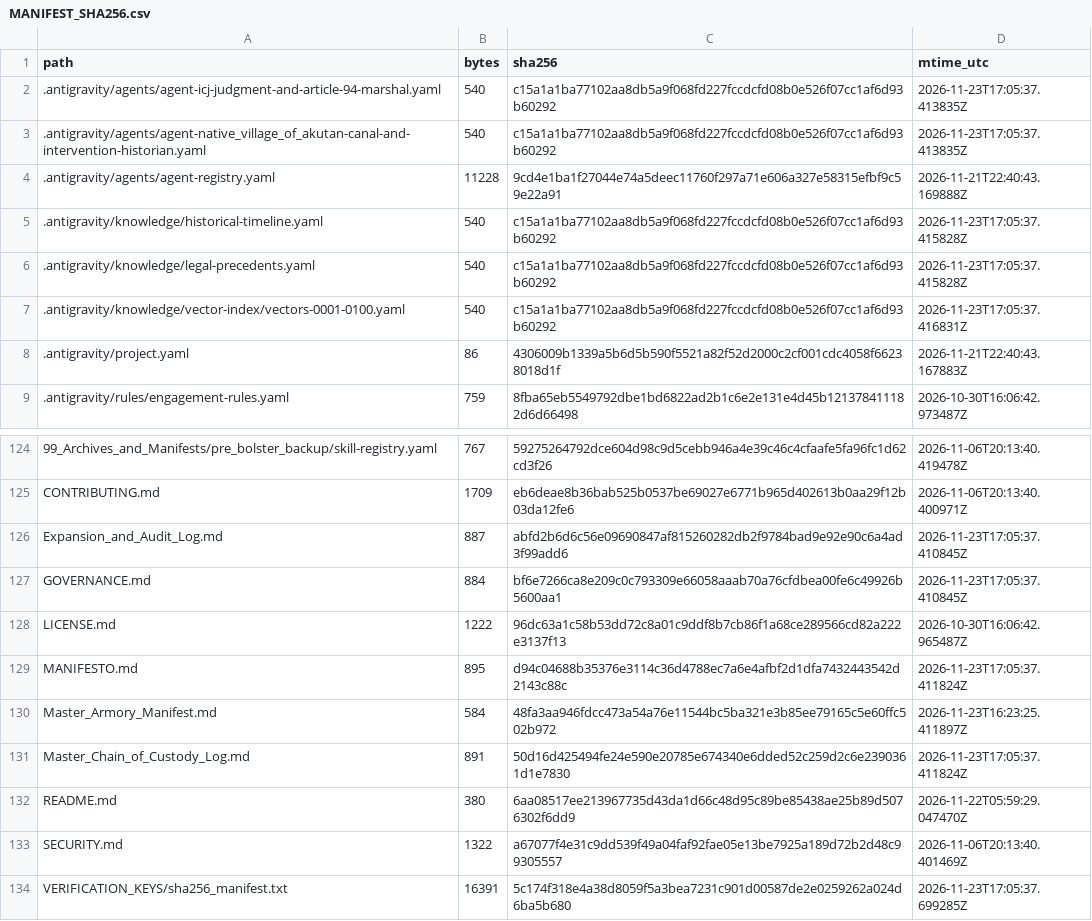
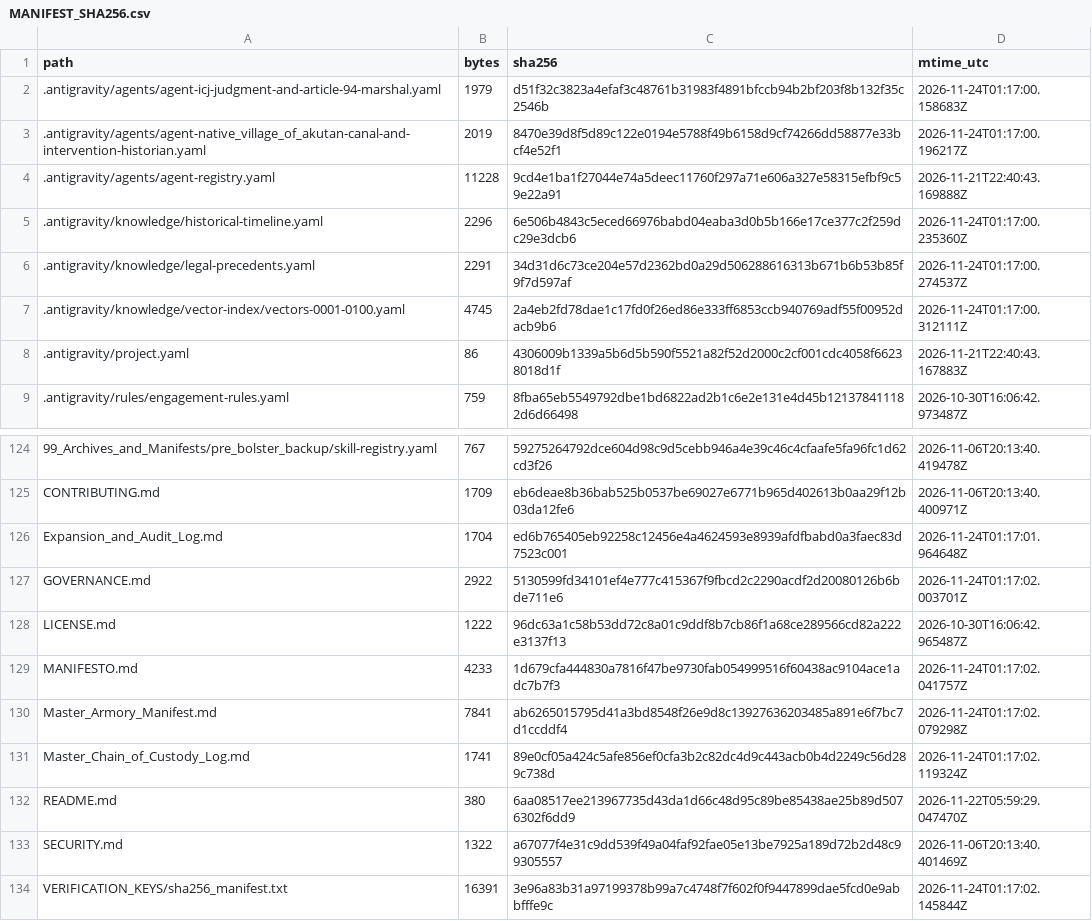
Before and after one commit to GlobalRestitutionAlliance/turtle-island-us-ak-native-village-of-akutan-master-litigation, a CSV file: 99_Archives_and_Manifests/MANIFEST_SHA256.csv, drawn as a sheet; only a part is shown, gaps mark what is left out; the diff covers the shown part only.

```diff
--- a/99_Archives_and_Manifests/MANIFEST_SHA256.csv
+++ b/99_Archives_and_Manifests/MANIFEST_SHA256.csv
@@ -1,8 +1,8 @@
 path,bytes,sha256,mtime_utc
-.antigravity/agents/agent-icj-judgment-and-article-94-marshal.yaml,540,c15a1a1ba77102aa8db5a9f068fd227fccdcfd08b0e526f07cc1af6d93b60292,2026-11-23T17:05:37.413835Z
-.antigravity/agents/agent-native_village_of_akutan-canal-and-intervention-historian.yaml,540,c15a1a1ba77102aa8db5a9f068fd227fccdcfd08b0e526f07cc1af6d93b60292,2026-11-23T17:05:37.413835Z
+.antigravity/agents/agent-icj-judgment-and-article-94-marshal.yaml,1979,d51f32c3823a4efaf3c48761b31983f4891bfccb94b2bf203f8b132f35c2546b,2026-11-24T01:17:00.158683Z
+.antigravity/agents/agent-native_village_of_akutan-canal-and-intervention-historian.yaml,2019,8470e39d8f5d89c122e0194e5788f49b6158d9cf74266dd58877e33bcf4e52f1,2026-11-24T01:17:00.196217Z
 .antigravity/agents/agent-registry.yaml,11228,9cd4e1ba1f27044e74a5deec11760f297a71e606a327e58315efbf9c59e22a91,2026-11-21T22:40:43.169888Z
-.antigravity/knowledge/historical-timeline.yaml,540,c15a1a1ba77102aa8db5a9f068fd227fccdcfd08b0e526f07cc1af6d93b60292,2026-11-23T17:05:37.415828Z
-.antigravity/knowledge/legal-precedents.yaml,540,c15a1a1ba77102aa8db5a9f068fd227fccdcfd08b0e526f07cc1af6d93b60292,2026-11-23T17:05:37.415828Z
-.antigravity/knowledge/vector-index/vectors-0001-0100.yaml,540,c15a1a1ba77102aa8db5a9f068fd227fccdcfd08b0e526f07cc1af6d93b60292,2026-11-23T17:05:37.416831Z
+.antigravity/knowledge/historical-timeline.yaml,2296,6e506b4843c5eced66976babd04eaba3d0b5b166e17ce377c2f259dc29e3dcb6,2026-11-24T01:17:00.235360Z
+.antigravity/knowledge/legal-precedents.yaml,2291,34d31d6c73ce204e57d2362bd0a29d506288616313b671b6b53b85f9f7d597af,2026-11-24T01:17:00.274537Z
+.antigravity/knowledge/vector-index/vectors-0001-0100.yaml,4745,2a4eb2fd78dae1c17fd0f26ed86e333ff6853ccb940769adf55f00952dacb9b6,2026-11-24T01:17:00.312111Z
 .antigravity/project.yaml,86,4306009b1339a5b6d5b590f5521a82f52d2000c2cf001cdc4058f66238018d1f,2026-11-21T22:40:43.167883Z
@@ -125,10 +125,10 @@ path,bytes,sha256,mtime_utc
 CONTRIBUTING.md,1709,eb6deae8b36bab525b0537be69027e6771b965d402613b0aa29f12b03da12fe6,2026-11-06T20:13:40.400971Z
-Expansion_and_Audit_Log.md,887,abfd2b6d6c56e09690847af815260282db2f9784bad9e92e90c6a4ad3f99add6,2026-11-23T17:05:37.410845Z
-GOVERNANCE.md,884,bf6e7266ca8e209c0c793309e66058aaab70a76cfdbea00fe6c49926b5600aa1,2026-11-23T17:05:37.410845Z
+Expansion_and_Audit_Log.md,1704,ed6b765405eb92258c12456e4a4624593e8939afdfbabd0a3faec83d7523c001,2026-11-24T01:17:01.964648Z
+GOVERNANCE.md,2922,5130599fd34101ef4e777c415367f9fbcd2c2290acdf2d20080126b6bde711e6,2026-11-24T01:17:02.003701Z
 LICENSE.md,1222,96dc63a1c58b53dd72c8a01c9ddf8b7cb86f1a68ce289566cd82a222e3137f13,2026-10-30T16:06:42.965487Z
-MANIFESTO.md,895,d94c04688b35376e3114c36d4788ec7a6e4afbf2d1dfa7432443542d2143c88c,2026-11-23T17:05:37.411824Z
-Master_Armory_Manifest.md,584,48fa3aa946fdcc473a54a76e11544bc5ba321e3b85ee79165c5e60ffc502b972,2026-11-23T16:23:25.411897Z
-Master_Chain_of_Custody_Log.md,891,50d16d425494fe24e590e20785e674340e6dded52c259d2c6e2390361d1e7830,2026-11-23T17:05:37.411824Z
+MANIFESTO.md,4233,1d679cfa444830a7816f47be9730fab054999516f60438ac9104ace1adc7b7f3,2026-11-24T01:17:02.041757Z
+Master_Armory_Manifest.md,7841,ab6265015795d41a3bd8548f26e9d8c13927636203485a891e6f7bc7d1ccddf4,2026-11-24T01:17:02.079298Z
+Master_Chain_of_Custody_Log.md,1741,89e0cf05a424c5afe856ef0cfa3b2c82dc4d9c443acb0b4d2249c56d289c738d,2026-11-24T01:17:02.119324Z
 README.md,380,6aa08517ee213967735d43da1d66c48d95c89be85438ae25b89d5076302f6dd9,2026-11-22T05:59:29.047470Z
 SECURITY.md,1322,a67077f4e31c9dd539f49a04faf92fae05e13be7925a189d72b2d48c99305557,2026-11-06T20:13:40.401469Z
-VERIFICATION_KEYS/sha256_manifest.txt,16391,5c174f318e4a38d8059f5a3bea7231c901d00587de2e0259262a024d6ba5b680,2026-11-23T17:05:37.699285Z
+VERIFICATION_KEYS/sha256_manifest.txt,16391,3e96a83b31a97199378b99a7c4748f7f602f0f9447899dae5fcd0e9abbfffe9c,2026-11-24T01:17:02.145844Z
```
Also changed, not shown: 84 edited cells elsewhere in this file, 39 other files.
